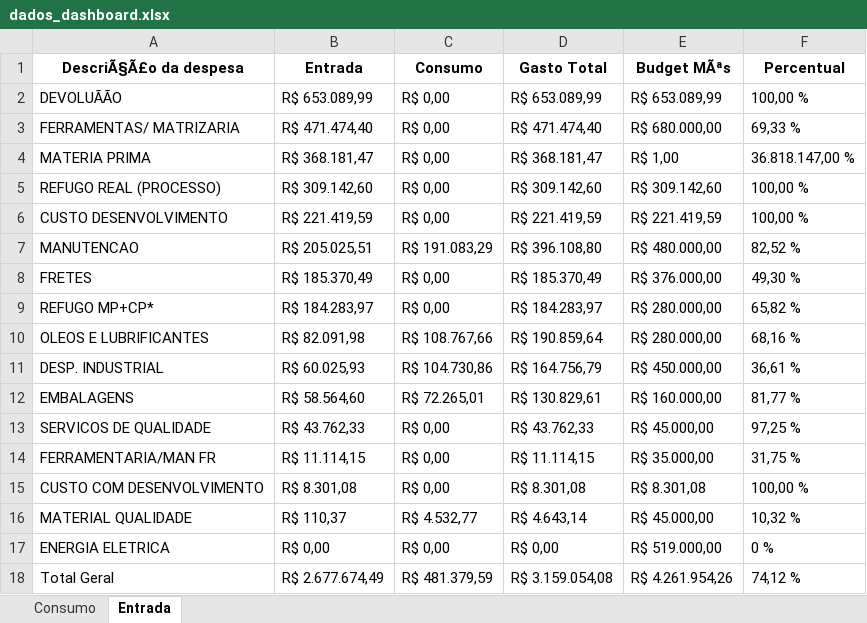
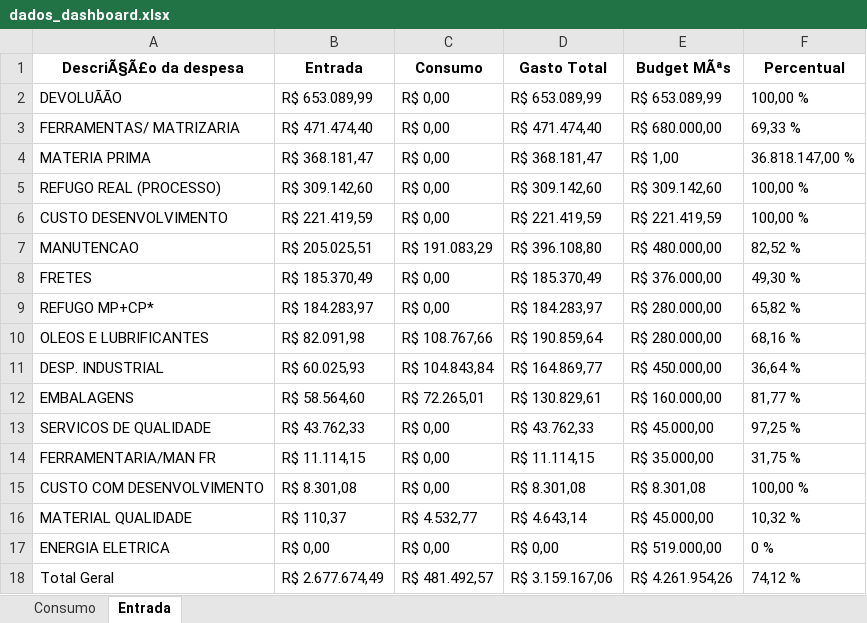
Before and after one commit to ManutencaoWHB/Contas, an Excel workbook: dados_dashboard.xlsx, sheet Entrada, drawn as a sheet; values as stored, in another font and other column widths than the file's, no borders; the diff names each change by its address in the sheet, - before the commit and + after, or states it on an @@ line.

Commit message:
Atualização automática dos dados: Thu Jan 22 09:38:05 UTC 2026

```diff
--- a/dados_dashboard.xlsx (sheet Entrada)
+++ b/dados_dashboard.xlsx (sheet Entrada)
-C11 (Consumo): R$ 104.730,86
+C11 (Consumo): R$ 104.843,84
-D11 (Gasto Total): R$ 164.756,79
+D11 (Gasto Total): R$ 164.869,77
-F11 (Percentual): 36,61 %
+F11 (Percentual): 36,64 %
-C18 (Consumo): R$ 481.379,59
+C18 (Consumo): R$ 481.492,57
-D18 (Gasto Total): R$ 3.159.054,08
+D18 (Gasto Total): R$ 3.159.167,06
```
